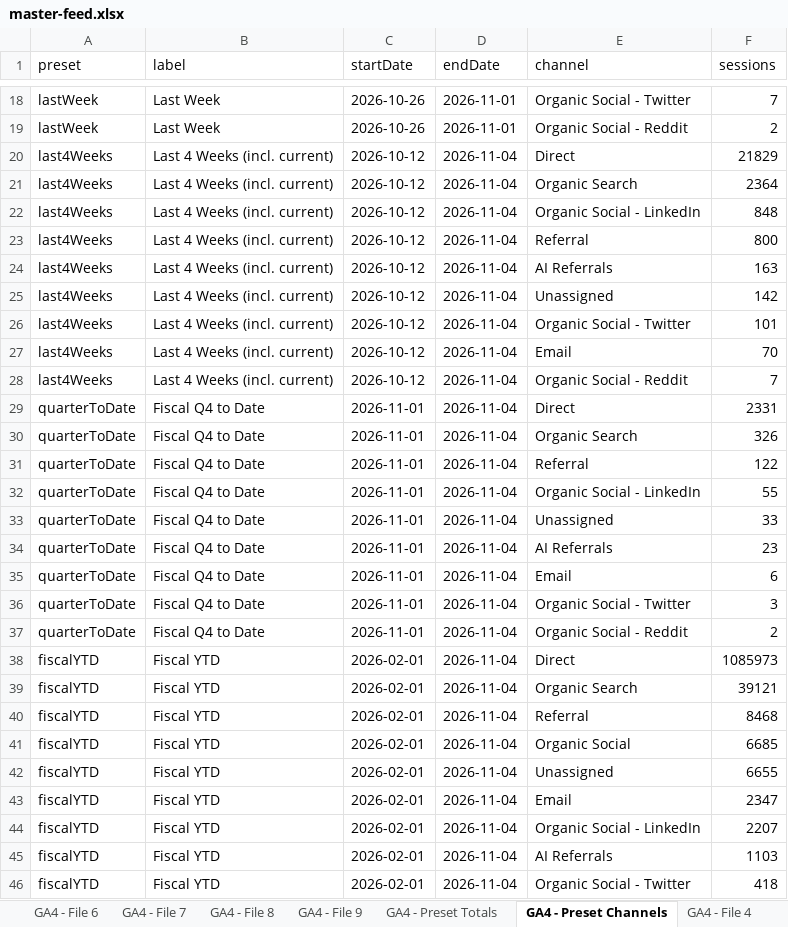
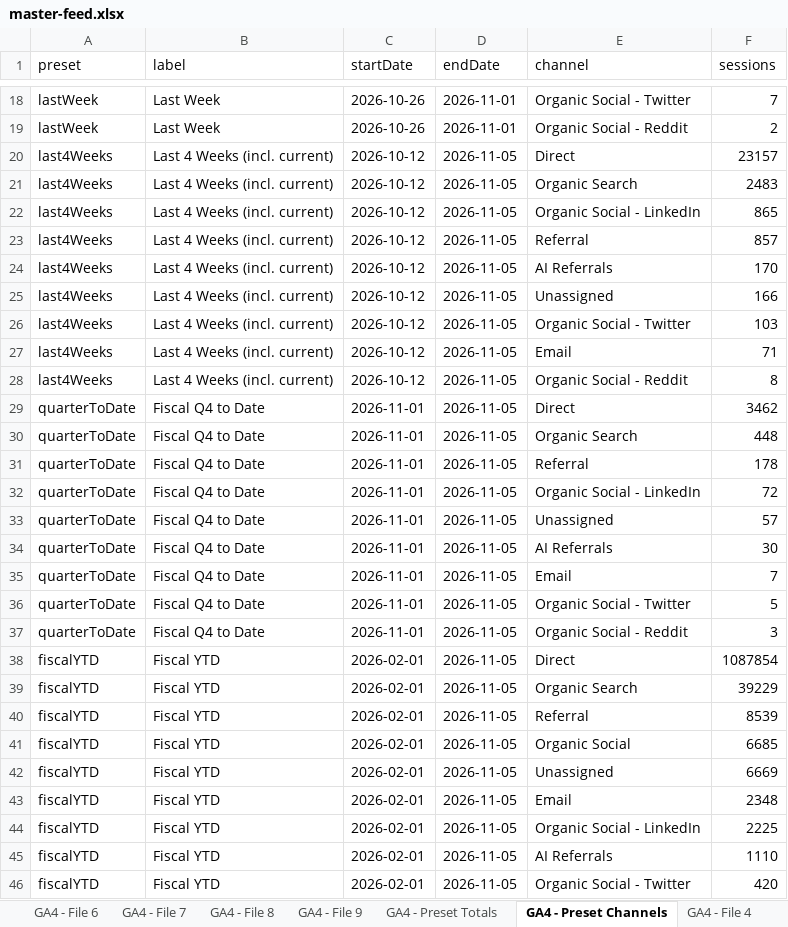
Before and after one commit to MutinyGTM/growth-dashboard, an Excel workbook: data/master-feed.xlsx, sheet GA4 - Preset Channels, drawn as a sheet; only a part is shown, gaps mark what is left out; values as stored, in another font and other column widths than the file's, no borders; charts and pictures not drawn; the diff covers the shown part only; the diff names each change by its address in the sheet, - before the commit and + after, or states it on an @@ line.

```diff
--- a/data/master-feed.xlsx (sheet GA4 - Preset Channels)
+++ b/data/master-feed.xlsx (sheet GA4 - Preset Channels)
-D20:D46 (endDate): 2026-11-04
+D20:D46 (endDate): 2026-11-05
-F20 (sessions): 21829
+F20 (sessions): 23157
-F21 (sessions): 2364
+F21 (sessions): 2483
-F22 (sessions): 848
+F22 (sessions): 865
-F23 (sessions): 800
+F23 (sessions): 857
-F24 (sessions): 163
+F24 (sessions): 170
-F25 (sessions): 142
+F25 (sessions): 166
-F26 (sessions): 101
+F26 (sessions): 103
-F27 (sessions): 70
+F27 (sessions): 71
-F28 (sessions): 7
+F28 (sessions): 8
-F29 (sessions): 2331
+F29 (sessions): 3462
-F30 (sessions): 326
+F30 (sessions): 448
-F31 (sessions): 122
+F31 (sessions): 178
-F32 (sessions): 55
+F32 (sessions): 72
-F33 (sessions): 33
+F33 (sessions): 57
-F34 (sessions): 23
+F34 (sessions): 30
-F35 (sessions): 6
+F35 (sessions): 7
-F36 (sessions): 3
+F36 (sessions): 5
-F37 (sessions): 2
+F37 (sessions): 3
-F38 (sessions): 1085973
+F38 (sessions): 1087854
-F39 (sessions): 39121
+F39 (sessions): 39229
-F40 (sessions): 8468
+F40 (sessions): 8539
-F42 (sessions): 6655
+F42 (sessions): 6669
-F43 (sessions): 2347
+F43 (sessions): 2348
-F44 (sessions): 2207
+F44 (sessions): 2225
-F45 (sessions): 1103
+F45 (sessions): 1110
-F46 (sessions): 418
+F46 (sessions): 420
```
Also changed, not shown: 24 edited cells elsewhere in this sheet, sheet GA4 - File 3, sheet GA4 - File 5, sheet GA4 - File 7, sheet GA4 - File 6, sheet GA4 - File 2, sheet GA4 - Preset Totals, 4 more sheets, 8 other files.
